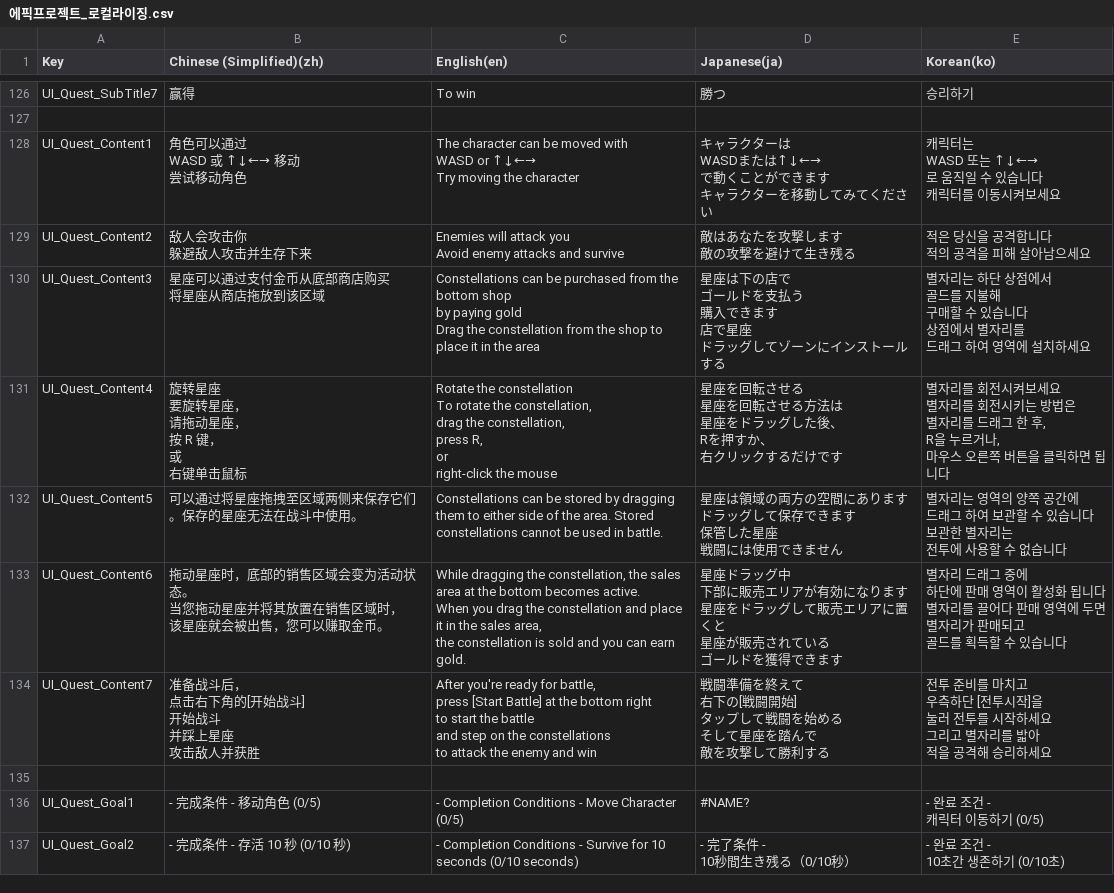
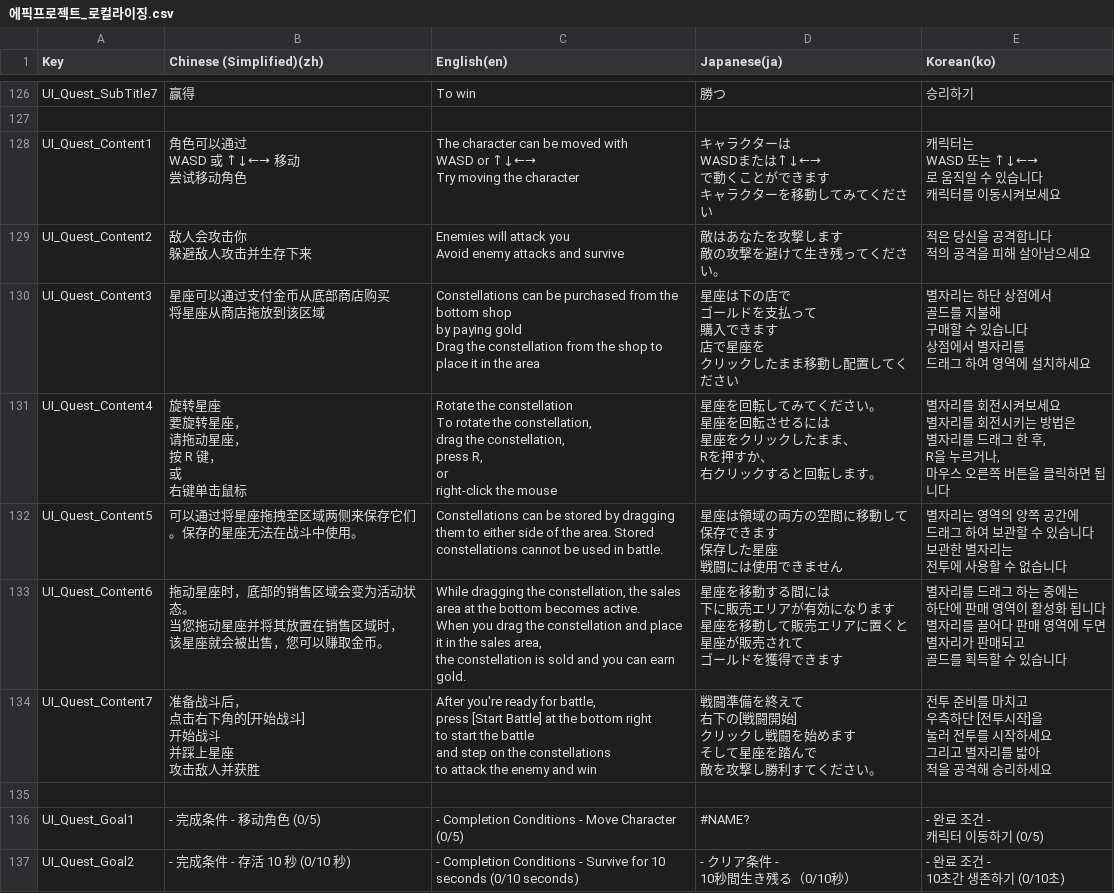
Before and after one commit to withdongyeong/EpicProject_Team1, a CSV file: Assets/@Cosmos/Localization/TextCSV/에픽프로젝트_로컬라이징.csv, drawn as a sheet; only a part is shown, gaps mark what is left out; the diff covers the shown part only.

```diff
--- a/Assets/@Cosmos/Localization/TextCSV/에픽프로젝트_로컬라이징.csv
+++ b/Assets/@Cosmos/Localization/TextCSV/에픽프로젝트_로컬라이징.csv
@@ -418,79 +418,79 @@ WASD 또는 ↑↓←→
 캐릭터를 이동시켜보세요"
-UI_Quest_Content2,"敌人会攻击你
-躲避敌人攻击并生存下来","Enemies will attack you
-Avoid enemy attacks and survive","敵はあなたを攻撃します
-敵の攻撃を避けて生き残る","적은 당신을 공격합니다
-적의 공격을 피해 살아남으세요"
-UI_Quest_Content3,"星座可以通过支付金币从底部商店购买
-将星座从商店拖放到该区域","Constellations can be purchased from the bottom shop
-by paying gold
-Drag the constellation from the shop to place it in the area","星座は下の店で
-ゴールドを支払う
-購入できます
-店で星座
-ドラッグしてゾーンにインストールする","별자리는 하단 상점에서
-골드를 지불해
-구매할 수 있습니다
-상점에서 별자리를
-드래그 하여 영역에 설치하세요"
-UI_Quest_Content4,"旋转星座
-要旋转星座，
-请拖动星座，
-按 R 键，
-或
-右键单击鼠标","Rotate the constellation
-To rotate the constellation,
-drag the constellation,
-press R,
-or
-right-click the mouse","星座を回転させる
-星座を回転させる方法は
-星座をドラッグした後、
-Rを押すか、
-右クリックするだけです","별자리를 회전시켜보세요
-별자리를 회전시키는 방법은
-별자리를 드래그 한 후,
-R을 누르거나,
-마우스 오른쪽 버튼을 클릭하면 됩니다"
-UI_Quest_Content5,可以通过将星座拖拽至区域两侧来保存它们。保存的星座无法在战斗中使用。,Constellations can be stored by dragging them to either side of the area. Stored constellations cannot be used in battle.,"星座は領域の両方の空間にあります
-ドラッグして保存できます
-保管した星座
-戦闘には使用できません","별자리는 영역의 양쪽 공간에
-드래그 하여 보관할 수 있습니다
-보관한 별자리는
-전투에 사용할 수 없습니다"
-UI_Quest_Content6,"拖动星座时，底部的销售区域会变为活动状态。
-当您拖动星座并将其放置在销售区域时，
-该星座就会被出售，您可以赚取金币。","While dragging the constellation, the sales area at the bottom becomes active.
-When you drag the constellation and place it in the sales area,
-the constellation is sold and you can earn gold.","星座ドラッグ中
-下部に販売エリアが有効になります
-星座をドラッグして販売エリアに置くと
-星座が販売されている
-ゴールドを獲得できます","별자리 드래그 중에
-하단에 판매 영역이 활성화 됩니다
-별자리를 끌어다 판매 영역에 두면
-별자리가 판매되고
-골드를 획득할 수 있습니다"
-UI_Quest_Content7,"准备战斗后，
-点击右下角的[开始战斗]
-开始战斗
-
-并踩上星座
-攻击敌人并获胜","After you're ready for battle,
-press [Start Battle] at the bottom right
-to start the battle
-
-and step on the constellations
-to attack the enemy and win","戦闘準備を終えて
-右下の[戦闘開始]
-タップして戦闘を始める
-
-そして星座を踏んで
-敵を攻撃して勝利する","전투 준비를 마치고
-우측하단 [전투시작]을
-눌러 전투를 시작하세요
-
-그리고 별자리를 밟아
-적을 공격해 승리하세요"
+UI_Quest_Content2,"敌人会攻击你
+躲避敌人攻击并生存下来","Enemies will attack you
+Avoid enemy attacks and survive","敵はあなたを攻撃します
+敵の攻撃を避けて生き残ってください。","적은 당신을 공격합니다
+적의 공격을 피해 살아남으세요"
+UI_Quest_Content3,"星座可以通过支付金币从底部商店购买
+将星座从商店拖放到该区域","Constellations can be purchased from the bottom shop
+by paying gold
+Drag the constellation from the shop to place it in the area","星座は下の店で
+ゴールドを支払って
+購入できます
+店で星座を
+クリックしたまま移動し配置してください","별자리는 하단 상점에서
+골드를 지불해
+구매할 수 있습니다
+상점에서 별자리를
+드래그 하여 영역에 설치하세요"
+UI_Quest_Content4,"旋转星座
+要旋转星座，
+请拖动星座，
+按 R 键，
+或
+右键单击鼠标","Rotate the constellation
+To rotate the constellation,
+drag the constellation,
+press R,
+or
+right-click the mouse","星座を回転してみてください。
+星座を回転させるには
+星座をクリックしたまま、
+Rを押すか、
+右クリックすると回転します。","별자리를 회전시켜보세요
+별자리를 회전시키는 방법은
+별자리를 드래그 한 후,
+R을 누르거나,
+마우스 오른쪽 버튼을 클릭하면 됩니다"
+UI_Quest_Content5,可以通过将星座拖拽至区域两侧来保存它们。保存的星座无法在战斗中使用。,Constellations can be stored by dragging them to either side of the area. Stored constellations cannot be used in battle.,"星座は領域の両方の空間に移動して
+保存できます
+保存した星座
+戦闘には使用できません","별자리는 영역의 양쪽 공간에
+드래그 하여 보관할 수 있습니다
+보관한 별자리는
+전투에 사용할 수 없습니다"
+UI_Quest_Content6,"拖动星座时，底部的销售区域会变为活动状态。
+当您拖动星座并将其放置在销售区域时，
+该星座就会被出售，您可以赚取金币。","While dragging the constellation, the sales area at the bottom becomes active.
+When you drag the constellation and place it in the sales area,
+the constellation is sold and you can earn gold.","星座を移動する間には
+下に販売エリアが有効になります
+星座を移動して販売エリアに置くと
+星座が販売されて
+ゴールドを獲得できます","별자리를 드래그 하는 중에는
+하단에 판매 영역이 활성화 됩니다
+별자리를 끌어다 판매 영역에 두면
+별자리가 판매되고
+골드를 획득할 수 있습니다"
+UI_Quest_Content7,"准备战斗后，
+点击右下角的[开始战斗]
+开始战斗
+
+并踩上星座
+攻击敌人并获胜","After you're ready for battle,
+press [Start Battle] at the bottom right
+to start the battle
+
+and step on the constellations
+to attack the enemy and win","戦闘準備を終えて
+右下の[戦闘開始]
+クリックし戦闘を始めます
+
+そして星座を踏んで
+敵を攻撃し勝利すてください。","전투 준비를 마치고
+우측하단 [전투시작]을
+눌러 전투를 시작하세요
+
+그리고 별자리를 밟아
+적을 공격해 승리하세요"
 ,,,,
@@ -498,4 +498,4 @@ UI_Quest_Goal1,- 完成条件 - 移动角色 (0/5),- Completion Conditions - Mov
 캐릭터 이동하기 (0/5)"
-UI_Quest_Goal2,- 完成条件 - 存活 10 秒 (0/10 秒),- Completion Conditions - Survive for 10 seconds (0/10 seconds),"- 完了条件 -
-10秒間生き残る（0/10秒）","- 완료 조건 -
-10초간 생존하기 (0/10초)"
+UI_Quest_Goal2,- 完成条件 - 存活 10 秒 (0/10 秒),- Completion Conditions - Survive for 10 seconds (0/10 seconds),"- クリア条件 -
+10秒間生き残る（0/10秒）","- 완료 조건 -
+10초간 생존하기 (0/10초)"
```
Also changed, not shown: 2 added rows and 75 edited cells elsewhere in this file, 10 other files.
